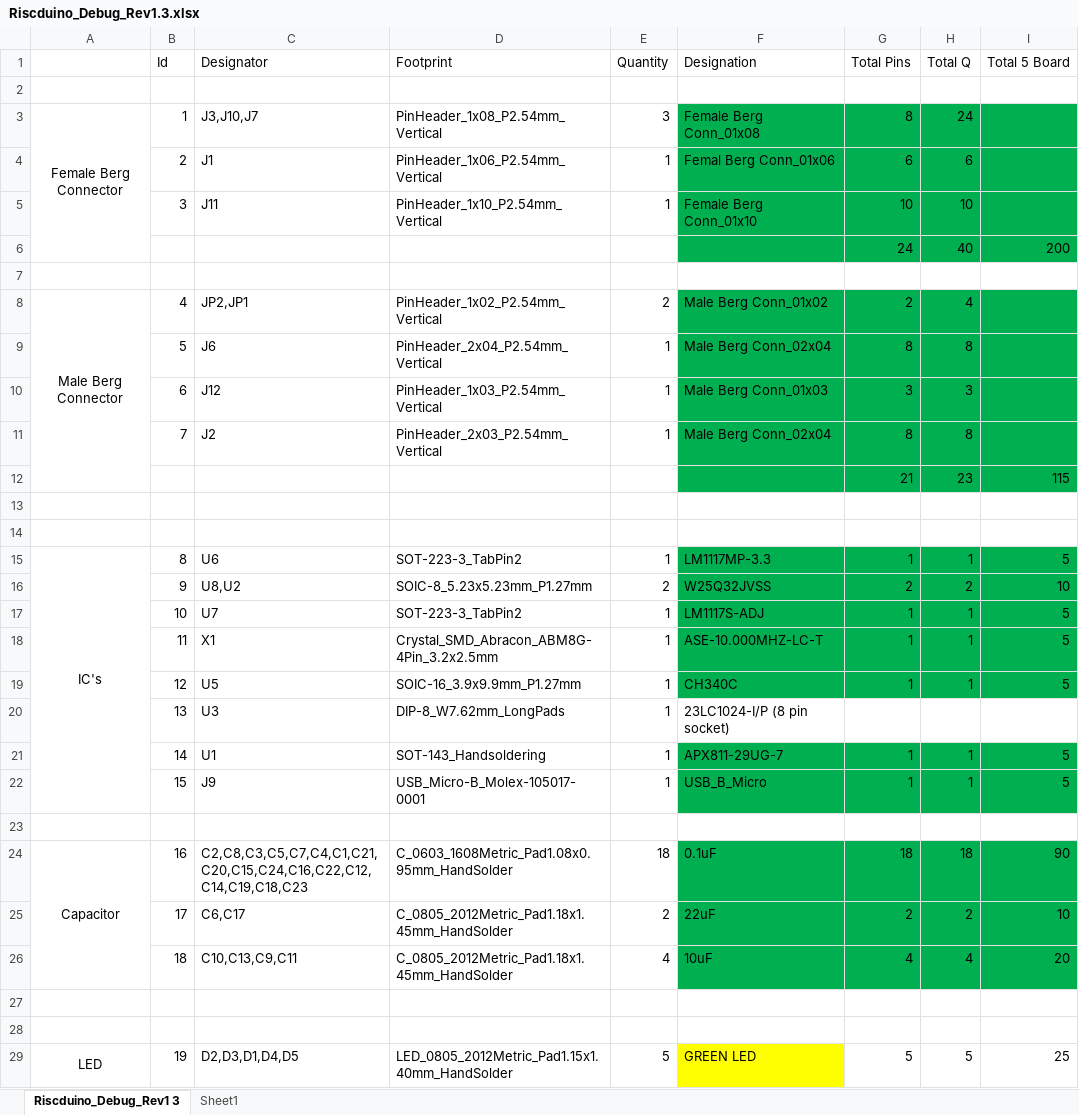
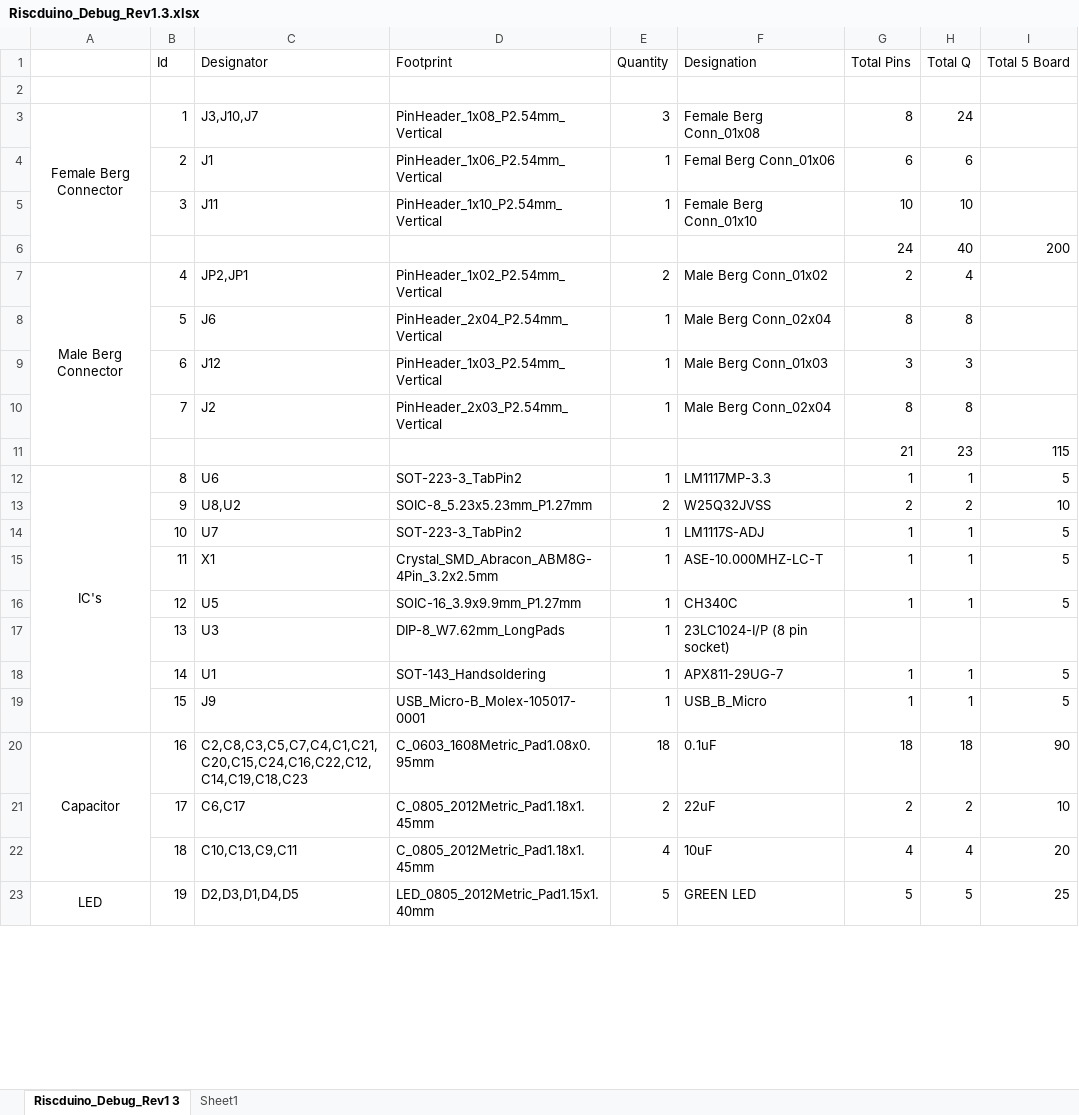
Before and after one commit to dineshannayya/riscduino_board, an Excel workbook: KiCad_PCB/Riscduino_Debug_Rev1.3/Riscduino_Debug_Rev1.3.xlsx, sheet Riscduino_Debug_Rev1 3, drawn as a sheet; only a part is shown; values as stored, in another font and other column widths than the file's, no borders; removed rows and columns are numbered as before the commit, all else as after; the diff covers the shown part only; the diff names each change by its address in the sheet, - before the commit and + after, or states it on an @@ line.

Commit message:
update

```diff
--- a/KiCad_PCB/Riscduino_Debug_Rev1.3/Riscduino_Debug_Rev1.3.xlsx (sheet Riscduino_Debug_Rev1 3)
+++ b/KiCad_PCB/Riscduino_Debug_Rev1.3/Riscduino_Debug_Rev1.3.xlsx (sheet Riscduino_Debug_Rev1 3)
-F3:I6 fill: #00B050
+F3:I6 fill: none
-row 7: (empty)
-F7:I11 fill: #00B050
+F7:I11 fill: none
-row 13: (empty)
-row 14: (empty)
-F12:I16 fill: #00B050
+F12:I16 fill: none
-F18:I19 fill: #00B050
+F18:I19 fill: none
-row 23: (empty)
-D20 (Footprint): C_0603_1608Metric_Pad1.08x0.95mm_HandSolder
+D20 (Footprint): C_0603_1608Metric_Pad1.08x0.95mm
-F20:I22 fill: #00B050
+F20:I22 fill: none
-D21:D22 (Footprint): C_0805_2012Metric_Pad1.18x1.45mm_HandSolder
+D21:D22 (Footprint): C_0805_2012Metric_Pad1.18x1.45mm
-row 27: (empty)
-row 28: (empty)
-D23 (Footprint): LED_0805_2012Metric_Pad1.15x1.40mm_HandSolder
+D23 (Footprint): LED_0805_2012Metric_Pad1.15x1.40mm
-F23 fill: #FFFF00
+F23 fill: none
```
Also changed, not shown: 5 removed rows, 9 edited cells and cell formats elsewhere in this sheet, formulas that keep their value.
